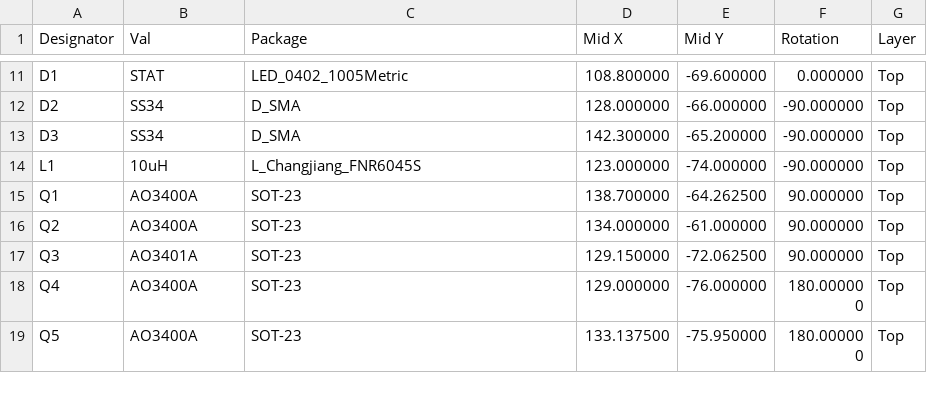
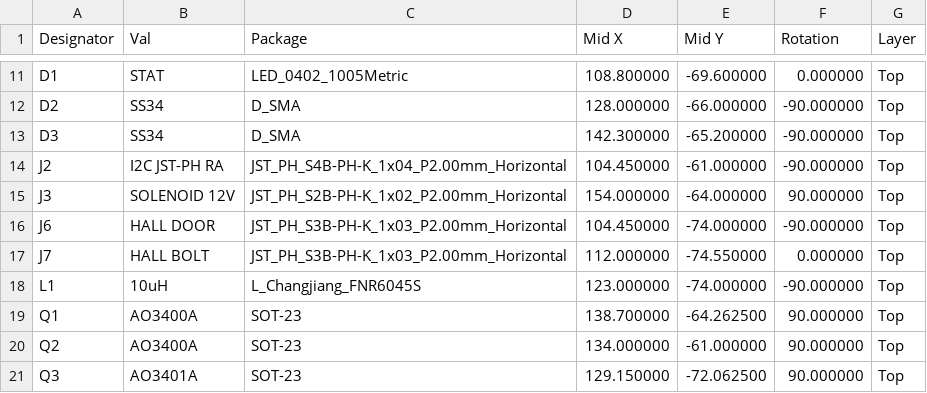
Before and after one commit to ephemerkey/ephemerkey, a CSV file: hardware/lock/fab/lock-CPL.csv, drawn as a sheet; only a part is shown, gaps mark what is left out; the shorter side is filled out with more unchanged rows; the diff names each change by its address in the sheet, - before the commit and + after, or states it on an @@ line.

```diff
--- a/hardware/lock/fab/lock-CPL.csv
+++ b/hardware/lock/fab/lock-CPL.csv
+row 14: J2 | I2C JST-PH RA | JST_PH_S4B-PH-K_1x04_P2.00mm_Horizontal | 104.450000 | -61.000000 | -90.000000 | Top
+row 15: J3 | SOLENOID 12V | JST_PH_S2B-PH-K_1x02_P2.00mm_Horizontal | 154.000000 | -64.000000 | 90.000000 | Top
+row 16: J6 | HALL DOOR | JST_PH_S3B-PH-K_1x03_P2.00mm_Horizontal | 104.450000 | -74.000000 | -90.000000 | Top
+row 17: J7 | HALL BOLT | JST_PH_S3B-PH-K_1x03_P2.00mm_Horizontal | 112.000000 | -74.550000 | 0.000000 | Top
```
Also changed, not shown: hardware/lock/fab/lock-BOM.csv, 15 other files.
